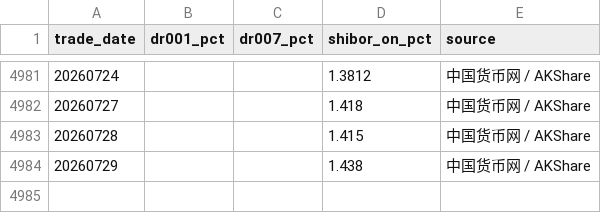
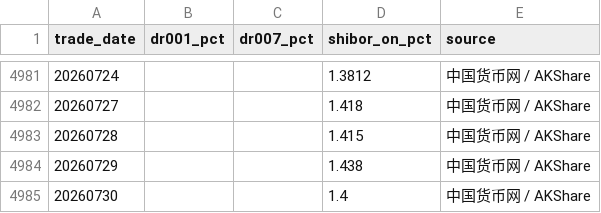
Before and after one commit to littlepeachh/macroscope-dashboard-v9, a CSV file: data/liquidity.csv, drawn as a sheet; only a part is shown, gaps mark what is left out.

```diff
--- a/data/liquidity.csv
+++ b/data/liquidity.csv
@@ -4984 +4984,2 @@
 20260729,,,1.438,中国货币网 / AKShare
+20260730,,,1.4,中国货币网 / AKShare
```
Also changed, not shown: data/macro.csv, 3 other files.
